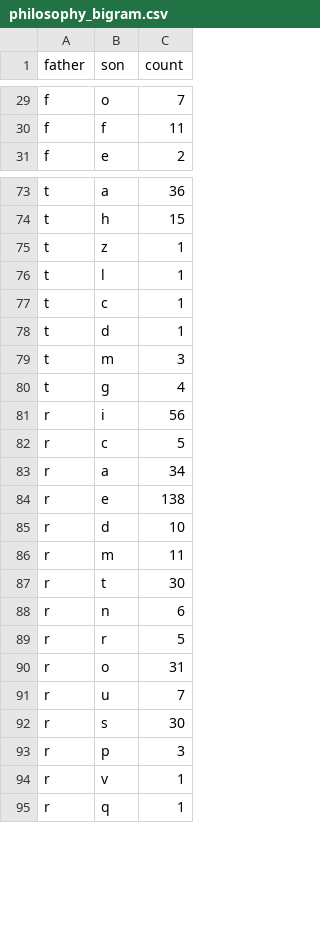
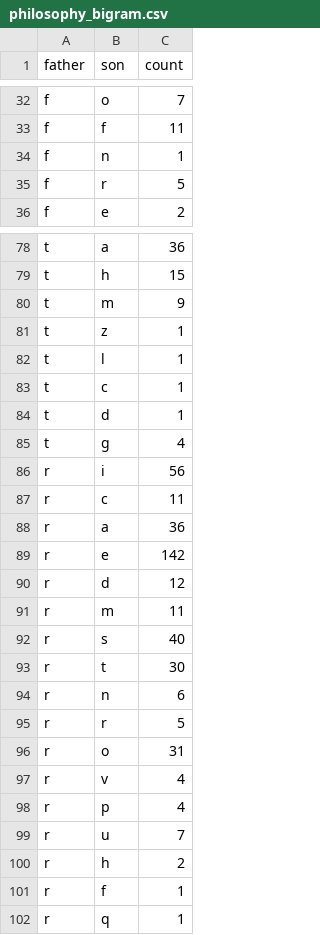
Before and after one commit to Tridet/KeysViz, a CSV file: data/logs/philosophy_bigram.csv, drawn as a sheet; only a part is shown, gaps mark what is left out; the diff covers the shown part only.

```diff
--- a/data/logs/philosophy_bigram.csv
+++ b/data/logs/philosophy_bigram.csv
@@ -30,2 +33,4 @@ f,o,7
 f,f,11
+f,n,1
+f,r,5
 f,e,2
@@ -74,2 +79,3 @@ t,a,36
 t,h,15
+t,m,9
 t,z,1
@@ -78,10 +84,10 @@ t,c,1
 t,d,1
-t,m,3
 t,g,4
 r,i,56
-r,c,5
-r,a,34
-r,e,138
-r,d,10
+r,c,11
+r,a,36
+r,e,142
+r,d,12
 r,m,11
+r,s,40
 r,t,30
@@ -90,6 +96,7 @@ r,r,5
 r,o,31
+r,v,4
+r,p,4
 r,u,7
-r,s,30
-r,p,3
-r,v,1
+r,h,2
+r,f,1
 r,q,1
```
Also changed, not shown: 18 added rows, 3 removed rows and 16 edited cells elsewhere in this file, data/logs/d3_bigram.csv, data/logs/mail_bigram.csv, 5 other files.
